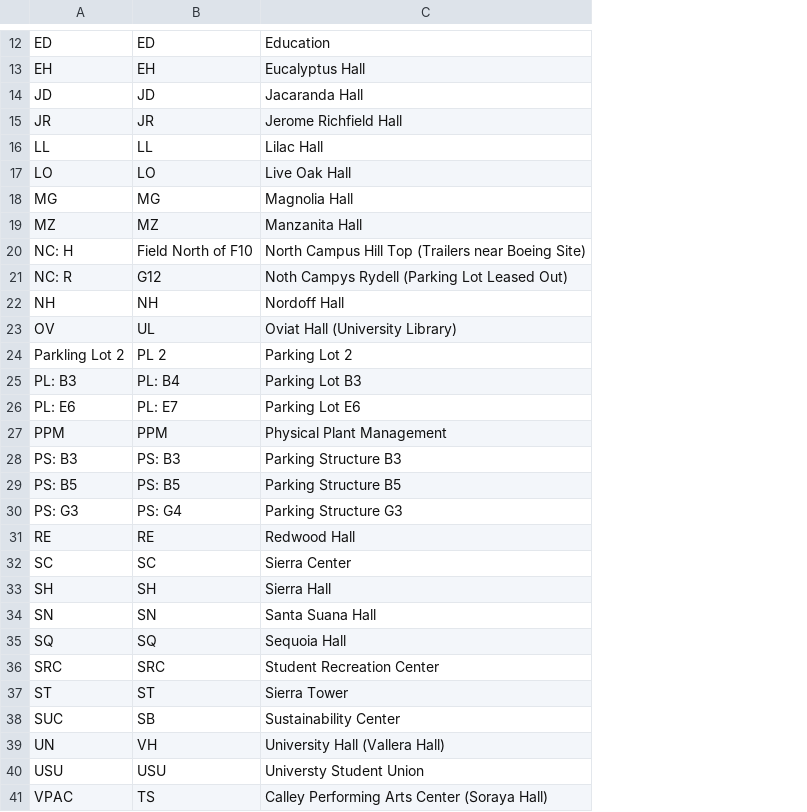
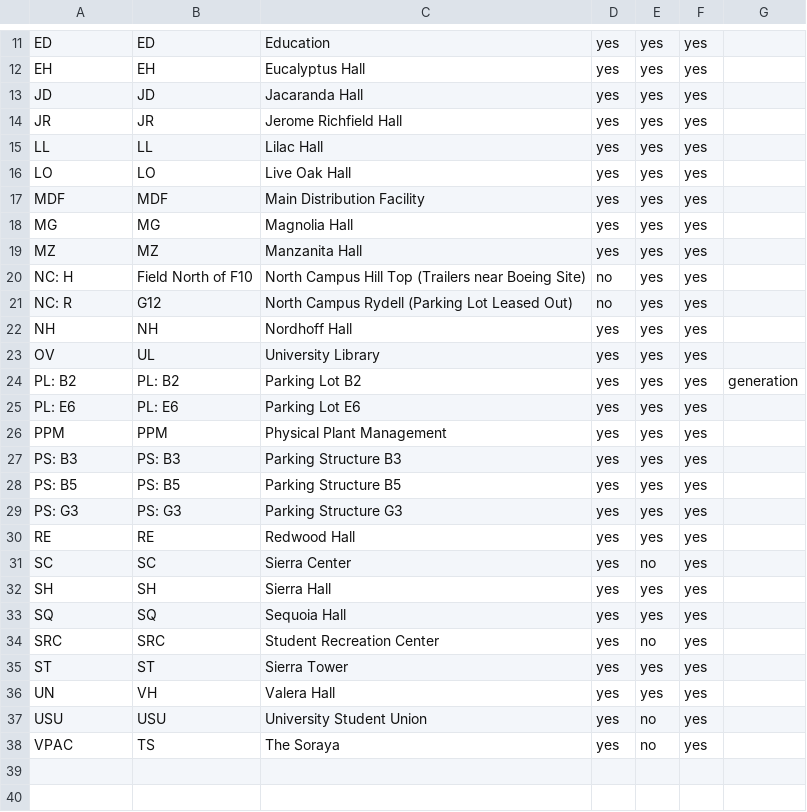
Before and after one commit to xelaphon/solar-cup, a CSV file: CSUN_Buildings_to_be_Analyzed_V2.csv, drawn as a sheet; only a part is shown, gaps mark what is left out; removed rows and columns are numbered as before the commit, all else as after; the diff covers the shown part only; the diff names each change by its address in the sheet, - before the commit and + after, or states it on an @@ line.

```diff
--- a/CSUN_Buildings_to_be_Analyzed_V2.csv
+++ b/CSUN_Buildings_to_be_Analyzed_V2.csv
+column D, rows 11-16: all yes; rows 18-38: yes | yes | no | no | yes | yes | yes | yes | yes | yes | yes | yes | yes | yes | yes | yes | yes | yes | yes | yes | yes
+column E, rows 11-16: all yes; rows 18-38: yes | yes | yes | yes | yes | yes | yes | yes | yes | yes | yes | yes | yes | no | yes | yes | no | yes | yes | no | no
+column F, rows 11-16: all yes; rows 18-38: all yes
+column G, row 24: generation
+row 17: MDF | MDF | Main Distribution Facility | yes | yes | yes
-C21: Noth Campys Rydell (Parking Lot Leased Out)
+C21: North Campus Rydell (Parking Lot Leased Out)
-C22: Nordoff Hall
+C22: Nordhoff Hall
-C23: Oviat Hall (University Library)
+C23: University Library
-row 24: Parkling Lot 2 | PL 2 | Parking Lot 2
-A24: PL: B3
+A24: PL: B2
-B24: PL: B4
+B24: PL: B2
-C24: Parking Lot B3
+C24: Parking Lot B2
-B25: PL: E7
+B25: PL: E6
-B29: PS: G4
+B29: PS: G3
-row 34: SN | SN | Santa Suana Hall
-row 38: SUC | SB | Sustainability Center
-C36: University Hall (Vallera Hall)
+C36: Valera Hall
-C37: Universty Student Union
+C37: University Student Union
-C38: Calley Performing Arts Center (Soraya Hall)
+C38: The Soraya
```
Also changed, not shown: 1 removed row and 3 edited cells elsewhere in this file, 3 other files.
